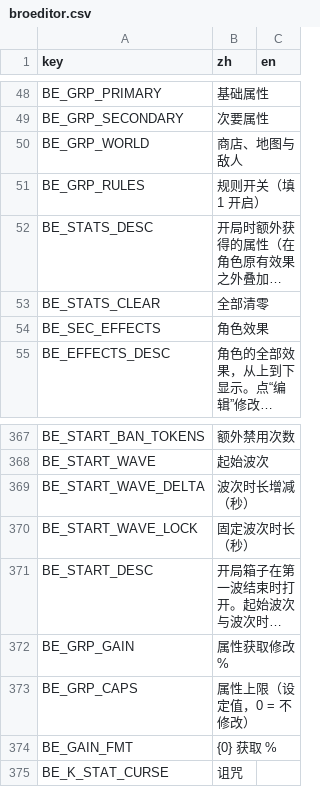
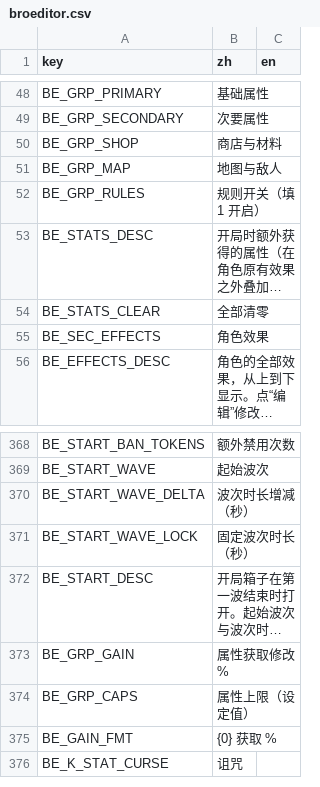
Before and after one commit to mojimoon/BrotatoMods, a CSV file: Mojimoon-BroEditor/translations/broeditor.csv, drawn as a sheet; only a part is shown, gaps mark what is left out; long unchanged cells end in …; removed rows and columns are numbered as before the commit, all else as after; the diff names each change by its address in the sheet, - before the commit and + after, or states it on an @@ line.

Commit message:
update (0.3.1): unbind letter keys from ui_* actions while editor is open, dropdown wheel fix, caps under core stats, shop/map groups, item-based stat icons

```diff
--- a/Mojimoon-BroEditor/translations/broeditor.csv
+++ b/Mojimoon-BroEditor/translations/broeditor.csv
-row 50: BE_GRP_WORLD | 商店、地图与敌人
+row 50: BE_GRP_SHOP | 商店与材料
+row 51: BE_GRP_MAP | 地图与敌人
-B374 (zh): 属性上限（设定值，0 = 不修改）
+B374 (zh): 属性上限（设定值）
```
Also changed, not shown: 8 other files.
